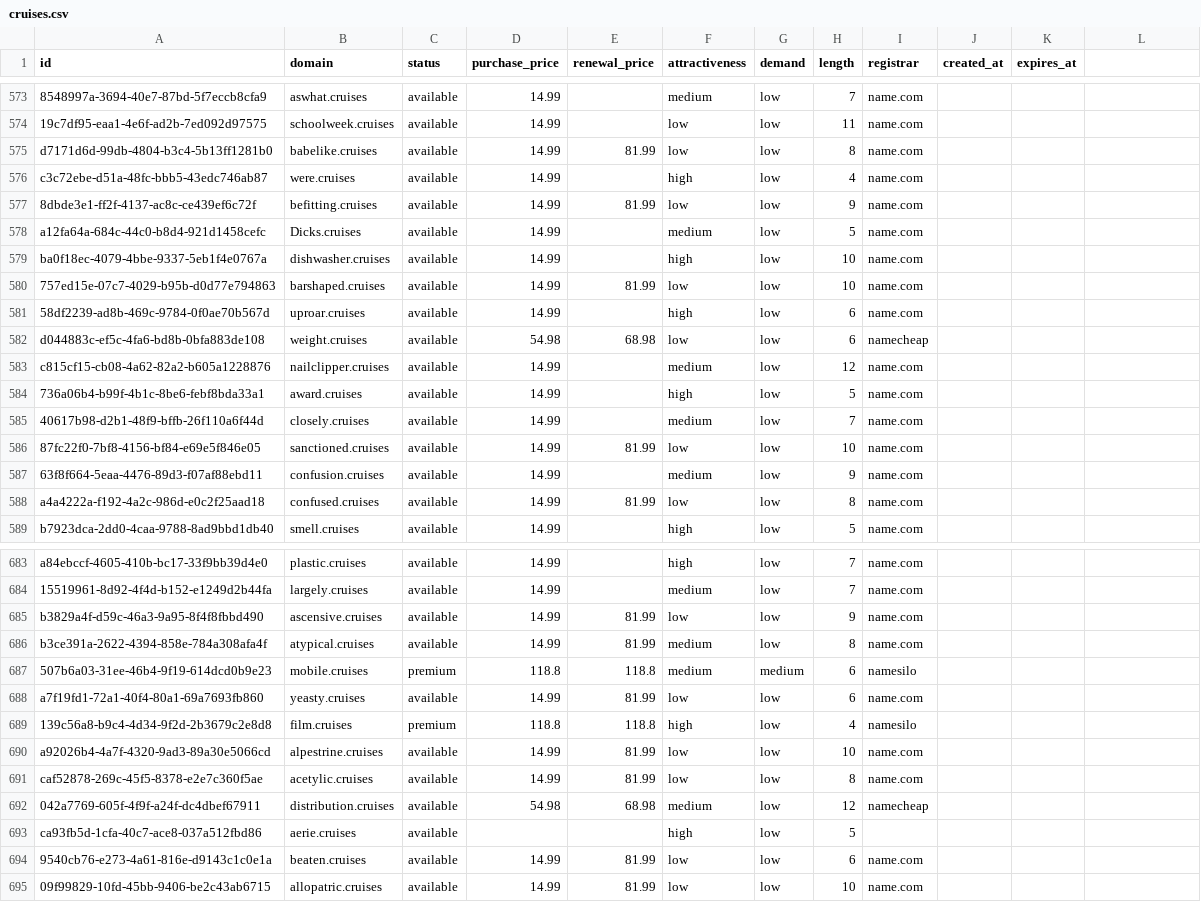
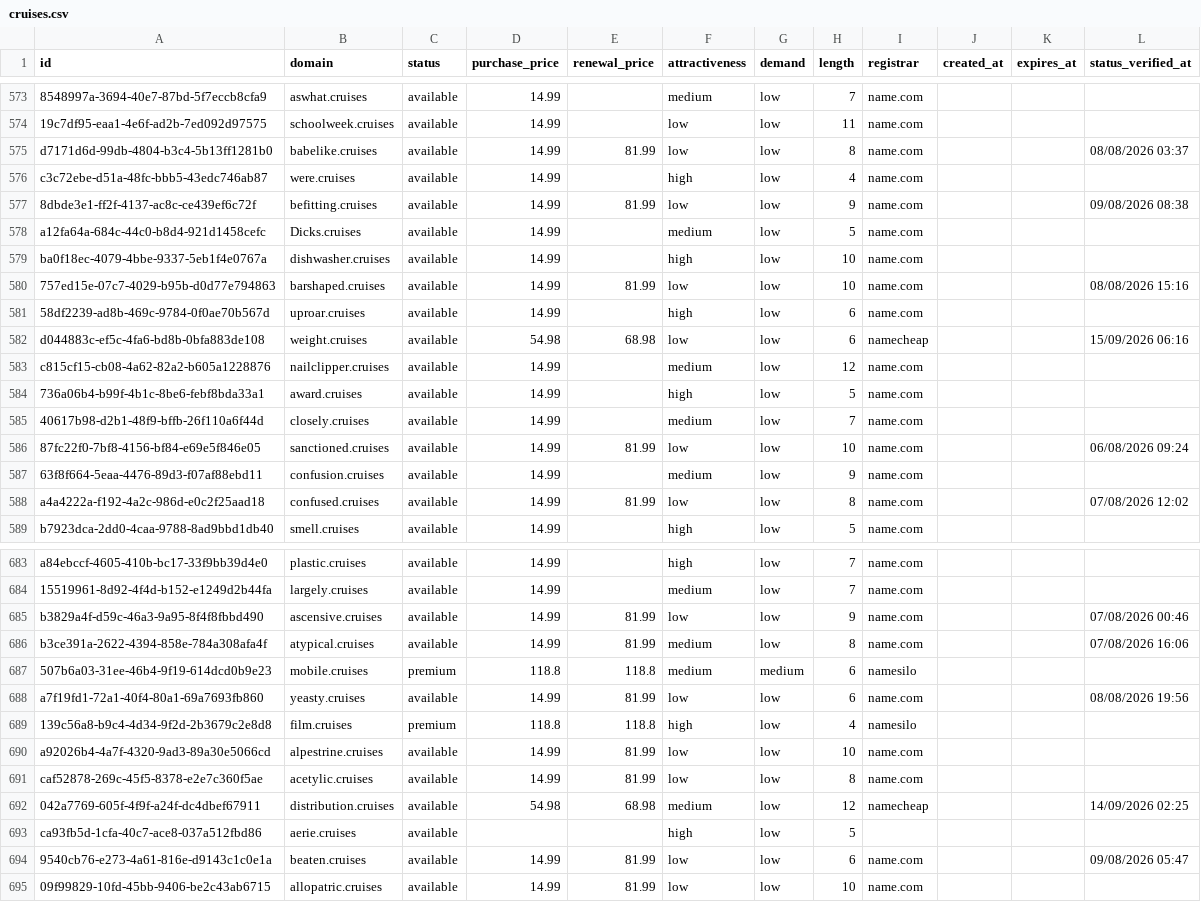
Before and after one commit to UniqueDomains/cruises-oneword-domains, a CSV file: cruises.csv, drawn as a sheet; only a part is shown, gaps mark what is left out; the diff covers the shown part only; the diff names each change by its address in the sheet, - before the commit and + after, or states it on an @@ line.

```diff
--- a/cruises.csv
+++ b/cruises.csv
-L1: (empty)
+L1: status_verified_at
-L575 (status_verified_at): (empty)
+L575 (status_verified_at): 08/08/2026 03:37
-L577 (status_verified_at): (empty)
+L577 (status_verified_at): 09/08/2026 08:38
-L580 (status_verified_at): (empty)
+L580 (status_verified_at): 08/08/2026 15:16
-L582 (status_verified_at): (empty)
+L582 (status_verified_at): 15/09/2026 06:16
-L586 (status_verified_at): (empty)
+L586 (status_verified_at): 06/08/2026 09:24
-L588 (status_verified_at): (empty)
+L588 (status_verified_at): 07/08/2026 12:02
-L685 (status_verified_at): (empty)
+L685 (status_verified_at): 07/08/2026 00:46
-L686 (status_verified_at): (empty)
+L686 (status_verified_at): 07/08/2026 16:06
-L688 (status_verified_at): (empty)
+L688 (status_verified_at): 08/08/2026 19:56
-L692 (status_verified_at): (empty)
+L692 (status_verified_at): 14/09/2026 02:25
-L694 (status_verified_at): (empty)
+L694 (status_verified_at): 09/08/2026 05:47
```
Also changed, not shown: 119 edited cells elsewhere in this file, 6 other files.
